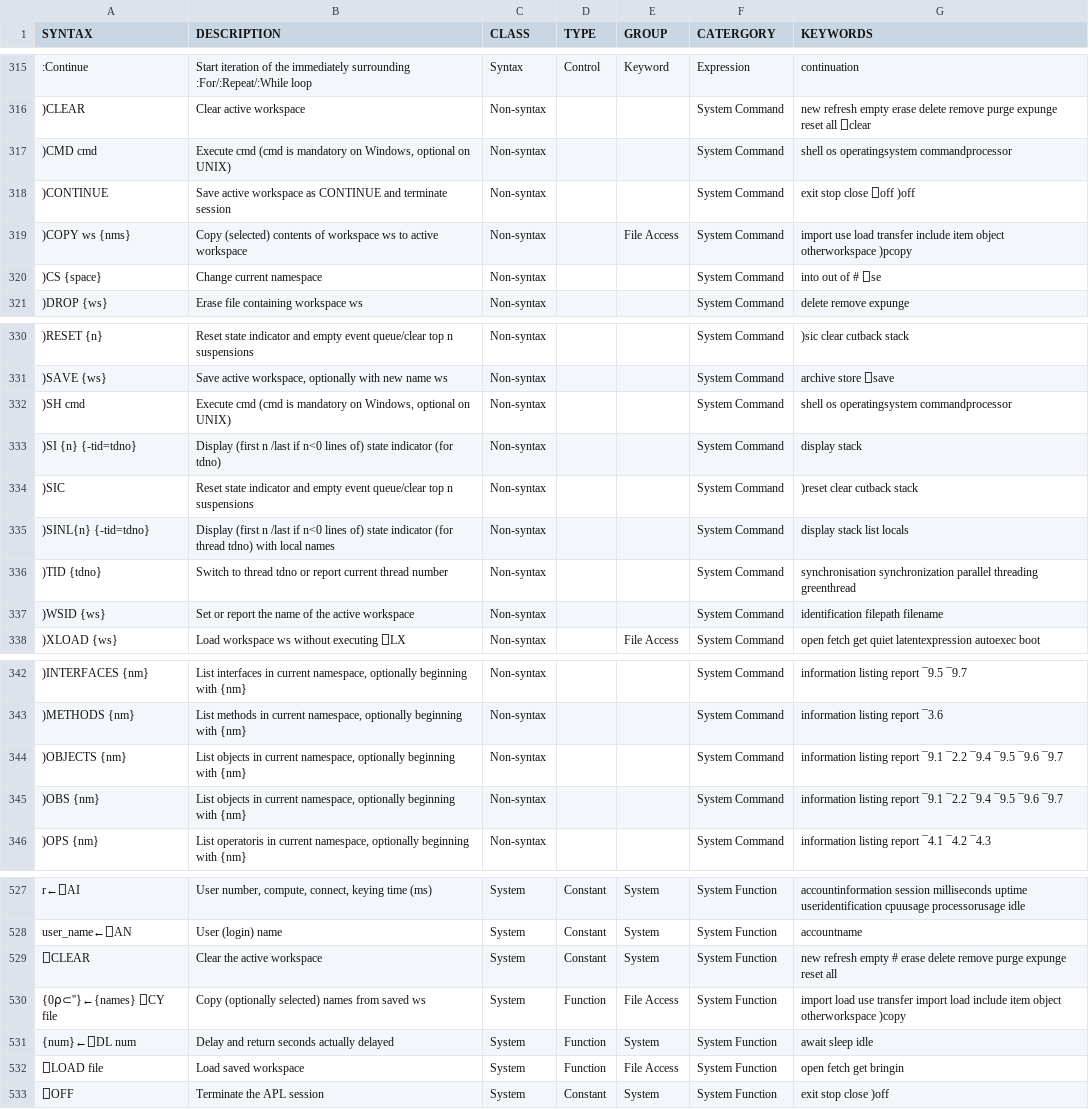
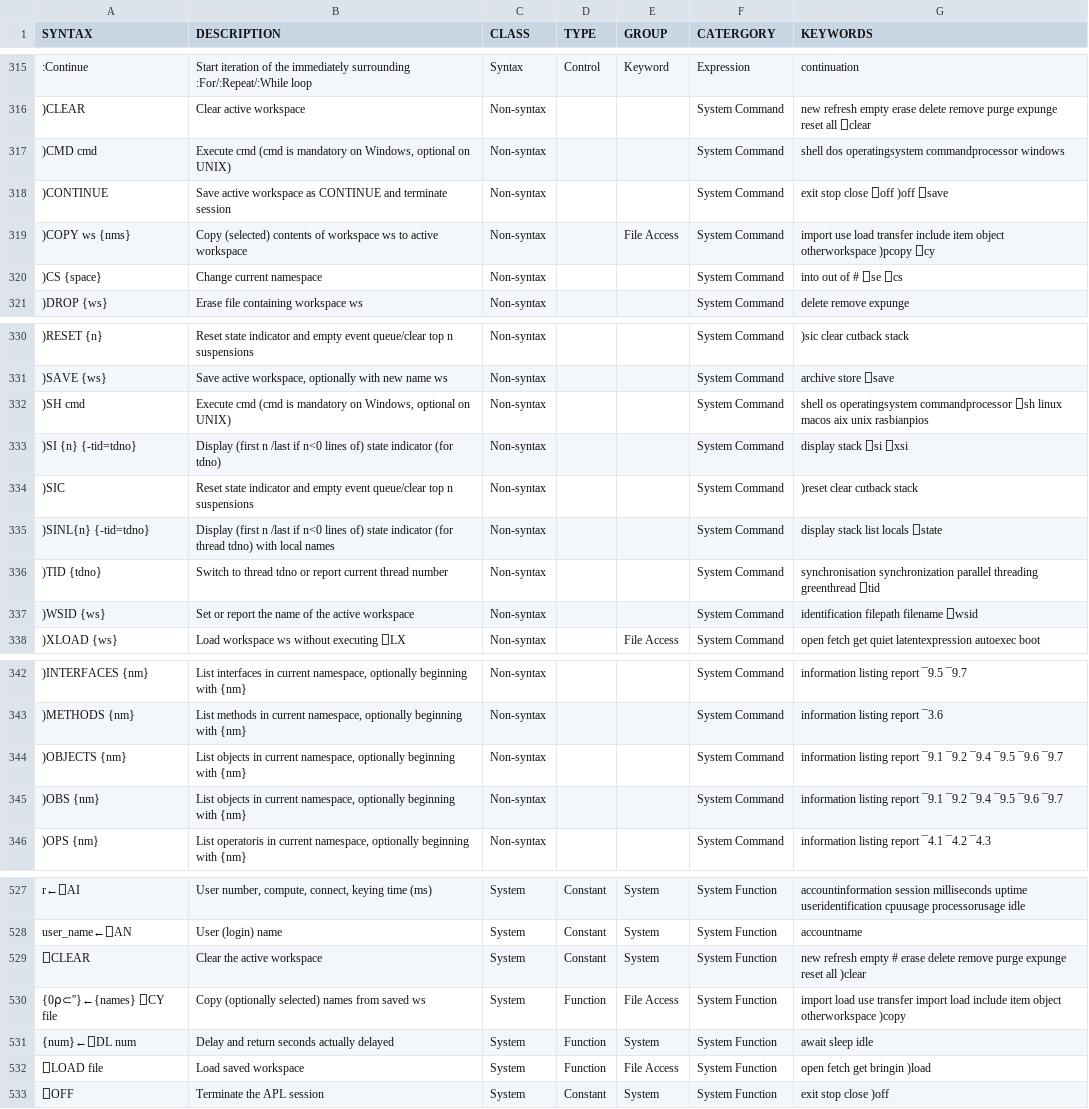
Before and after one commit to abrudz/aplcart, a TSV file: table.tsv, drawn as a sheet; only a part is shown, gaps mark what is left out; the diff covers the shown part only; the diff names each change by its address in the sheet, - before the commit and + after, or states it on an @@ line.

```diff
--- a/table.tsv
+++ b/table.tsv
-G317 (KEYWORDS): shell os operatingsystem commandprocessor
+G317 (KEYWORDS): shell dos operatingsystem commandprocessor windows
-G318 (KEYWORDS): exit stop close ⎕off )off
+G318 (KEYWORDS): exit stop close ⎕off )off ⎕save
-G319 (KEYWORDS): …otherworkspace )pcopy
+G319 (KEYWORDS): …otherworkspace )pcopy ⎕cy
-G320 (KEYWORDS): into out of # ⎕se
+G320 (KEYWORDS): into out of # ⎕se ⎕cs
-G332 (KEYWORDS): …operatingsystem commandprocessor
+G332 (KEYWORDS): …operatingsystem commandprocessor ⎕sh linux macos aix unix rasbianpios
-G333 (KEYWORDS): display stack
+G333 (KEYWORDS): display stack ⎕si ⎕xsi
-G335 (KEYWORDS): display stack list locals
+G335 (KEYWORDS): display stack list locals ⎕state
-G336 (KEYWORDS): …threading greenthread
+G336 (KEYWORDS): …threading greenthread ⎕tid
-G337 (KEYWORDS): identification filepath filename
+G337 (KEYWORDS): identification filepath filename ⎕wsid
-G344:G345 (KEYWORDS): …report ¯9.1 ¯2.2 ¯9.4 ¯9.5…
+G344:G345 (KEYWORDS): …report ¯9.1 ¯9.2 ¯9.4 ¯9.5…
-G529 (KEYWORDS): …reset all
+G529 (KEYWORDS): …reset all )clear
-G532 (KEYWORDS): open fetch get bringin
+G532 (KEYWORDS): open fetch get bringin )load
```
Also changed, not shown: 9 added rows and 11 edited cells elsewhere in this file.
